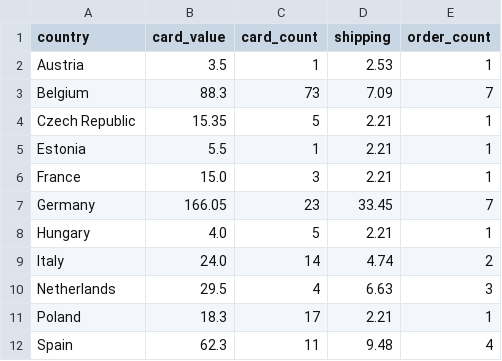
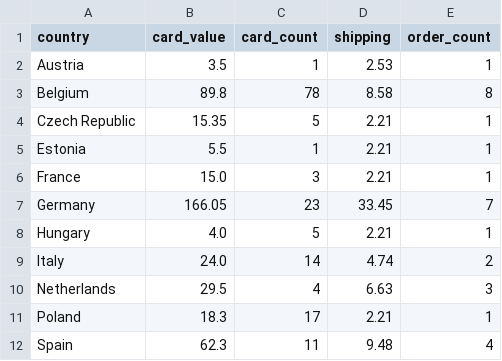
Before and after one commit to 4dcu-be/CardMap, a CSV file: data/orders_by_country.csv, drawn as a sheet.

```diff
--- a/data/orders_by_country.csv
+++ b/data/orders_by_country.csv
@@ -2,3 +2,3 @@ country,card_value,card_count,shipping,order_count
 Austria,3.5,1,2.53,1
-Belgium,88.3,73,7.09,7
+Belgium,89.8,78,8.58,8
 Czech Republic,15.35,5,2.21,1
```
Also changed, not shown: data/orders_by_location.csv, data/shipped_orders.csv, 10 other files.
